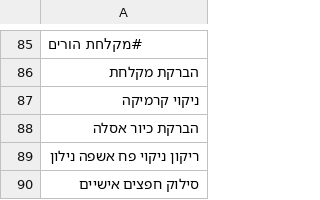
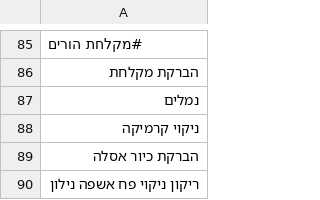
Before and after one commit to ronnydvr/coffee-price-app, a CSV file: tasks.csv, drawn as a sheet; only a part is shown, gaps mark what is left out; the shorter side is filled out with more unchanged rows.

Commit message:
Update tasks.csv from Task Manager

```diff
--- a/tasks.csv
+++ b/tasks.csv
@@ -86,2 +86,3 @@
 הברקת מקלחת
+נמלים
 ניקוי קרמיקה
```
